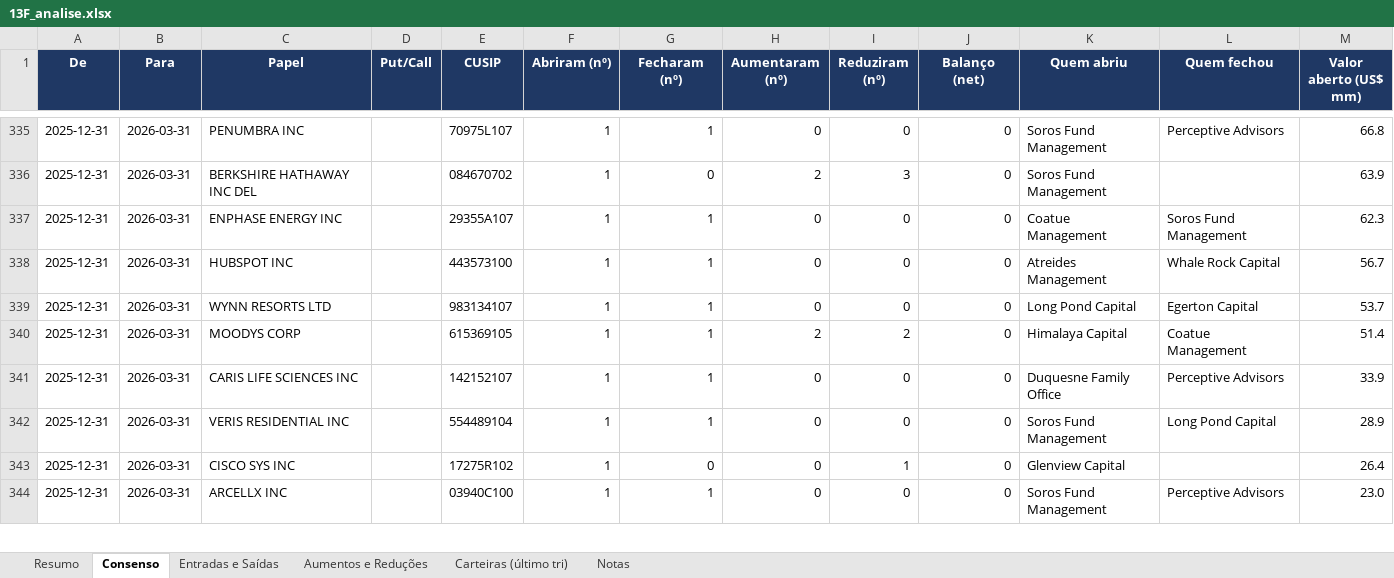
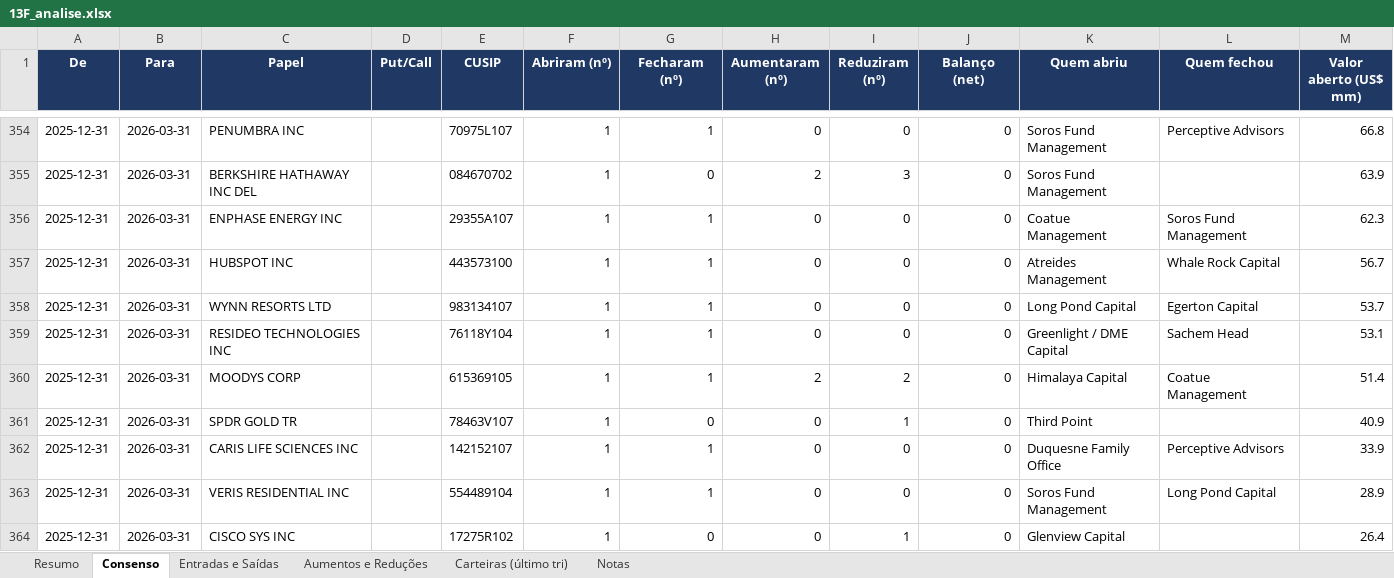
Before and after one commit to pedropeu14/13-Files, an Excel workbook: 13F_analise.xlsx, sheet Consenso, drawn as a sheet; only a part is shown, gaps mark what is left out; the shorter side is filled out with more unchanged rows; values as stored, in another font and other column widths than the file's, no borders; the diff covers the shown part only; the diff names each change by its address in the sheet, - before the commit and + after, or states it on an @@ line.

```diff
--- a/13F_analise.xlsx (sheet Consenso)
+++ b/13F_analise.xlsx (sheet Consenso)
+row 359: 2025-12-31 | 2026-03-31 | RESIDEO TECHNOLOGIES INC |  | 76118Y104 | 1 | 1 | 0 | 0 | 0 | Greenlight / DME Capital | Sachem Head | 53.1
+row 361: 2025-12-31 | 2026-03-31 | SPDR GOLD TR |  | 78463V107 | 1 | 0 | 0 | 1 | 0 | Third Point |  | 40.9
```
Also changed, not shown: 103 added rows, 34 removed rows and 6 edited cells elsewhere in this sheet, sheet Carteiras (último tri), sheet Aumentos e Reduções, sheet Entradas e Saídas, sheet Resumo, 13 other files.
